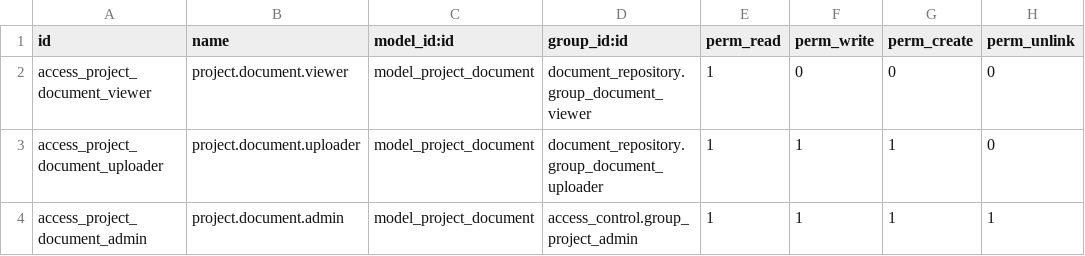
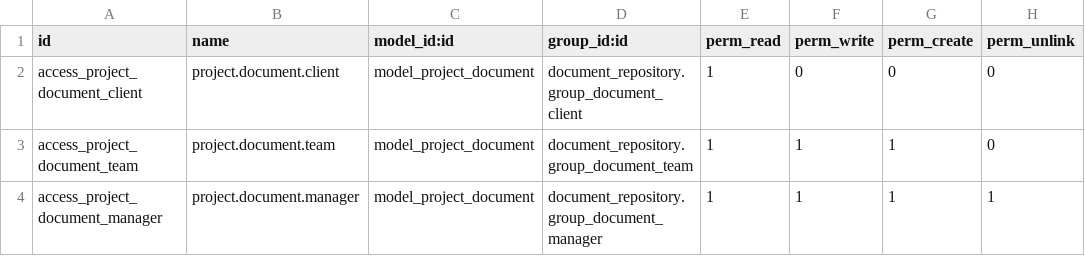
Before and after one commit to dhiabziz/TubesSisfor, a CSV file: document_repository/security/ir.model.access.csv, drawn as a sheet.

Commit message:
fix: acces control error

```diff
--- a/document_repository/security/ir.model.access.csv
+++ b/document_repository/security/ir.model.access.csv
@@ -1,4 +1,4 @@
 id,name,model_id:id,group_id:id,perm_read,perm_write,perm_create,perm_unlink
-access_project_document_viewer,project.document.viewer,model_project_document,document_repository.group_document_viewer,1,0,0,0
-access_project_document_uploader,project.document.uploader,model_project_document,document_repository.group_document_uploader,1,1,1,0
-access_project_document_admin,project.document.admin,model_project_document,access_control.group_project_admin,1,1,1,1
+access_project_document_client,project.document.client,model_project_document,document_repository.group_document_client,1,0,0,0
+access_project_document_team,project.document.team,model_project_document,document_repository.group_document_team,1,1,1,0
+access_project_document_manager,project.document.manager,model_project_document,document_repository.group_document_manager,1,1,1,1
```
Also changed, not shown: 18 other files.
